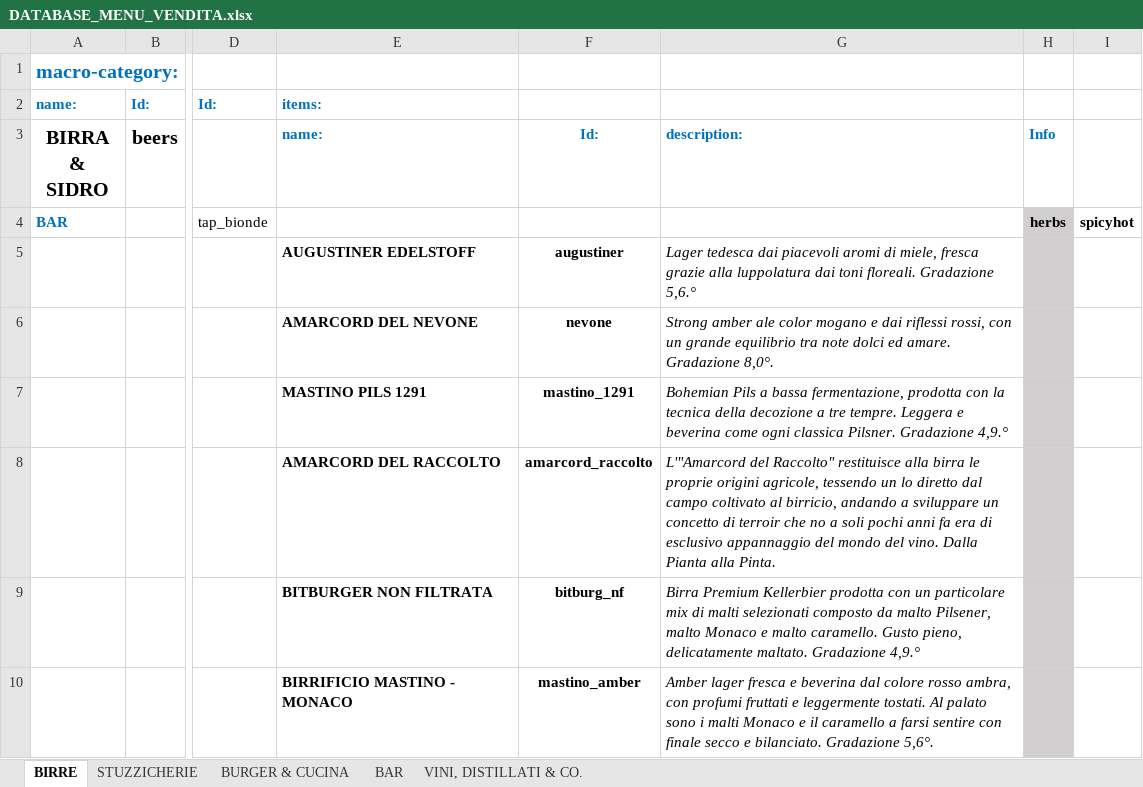
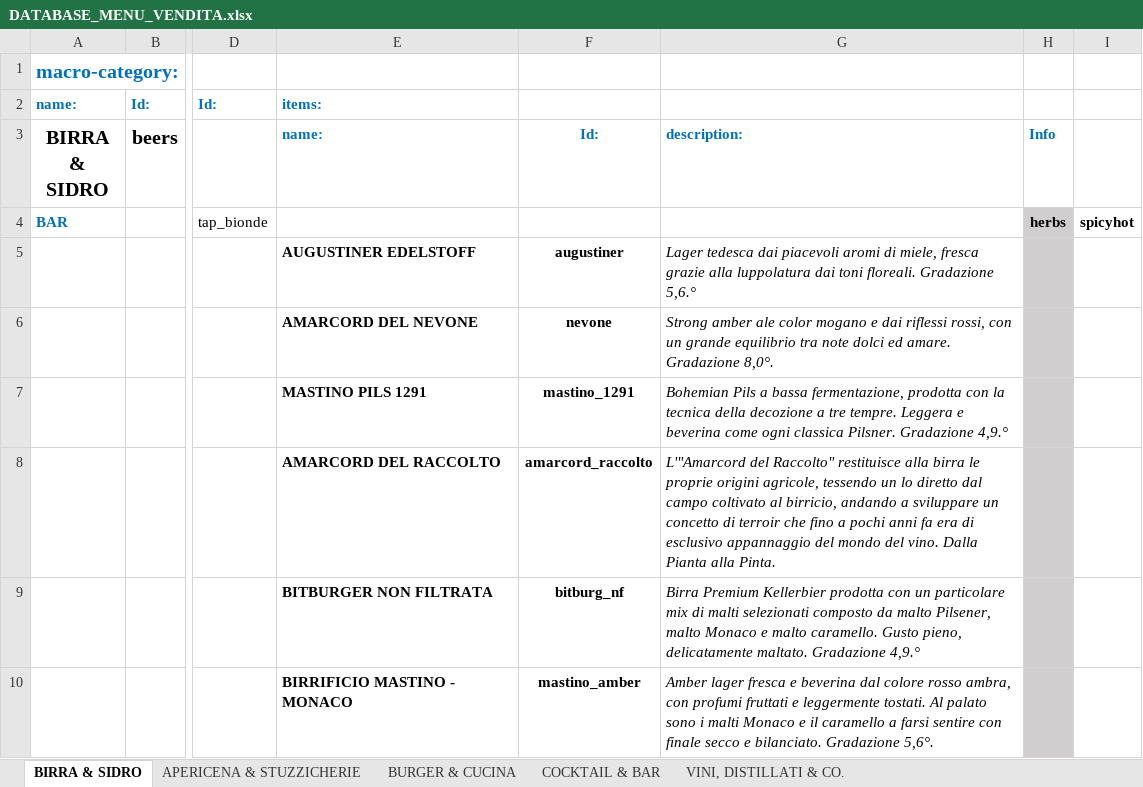
Before and after one commit to jb-pub/menu, an Excel workbook: excel/DATABASE_MENU_VENDITA.xlsx, sheet BIRRA & SIDRO, drawn as a sheet; only a part is shown, gaps mark what is left out; values as stored, in another font and other column widths than the file's, no borders; the diff names each change by its address in the sheet, - before the commit and + after, or states it on an @@ line.

```diff
--- a/excel/DATABASE_MENU_VENDITA.xlsx (sheet BIRRA & SIDRO)
+++ b/excel/DATABASE_MENU_VENDITA.xlsx (sheet BIRRA & SIDRO)
-sheet tab: BIRRE
+sheet tab: BIRRA & SIDRO
-sheet tab: STUZZICHERIE
+sheet tab: APERICENA & STUZZICHERIE
-sheet tab: BAR
+sheet tab: COCKTAIL & BAR
-G8 (description:): …terroir che no a soli pochi anni…
+G8 (description:): …terroir che fino a pochi anni…
```
Also changed, not shown: sheet APERICENA & STUZZICHERIE, 1 other file.
